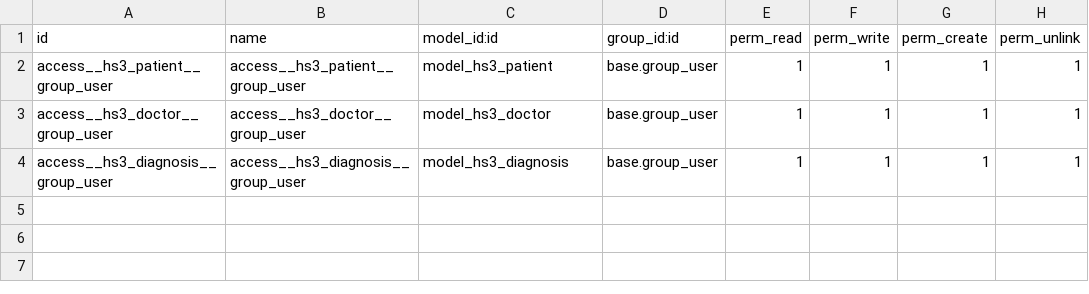
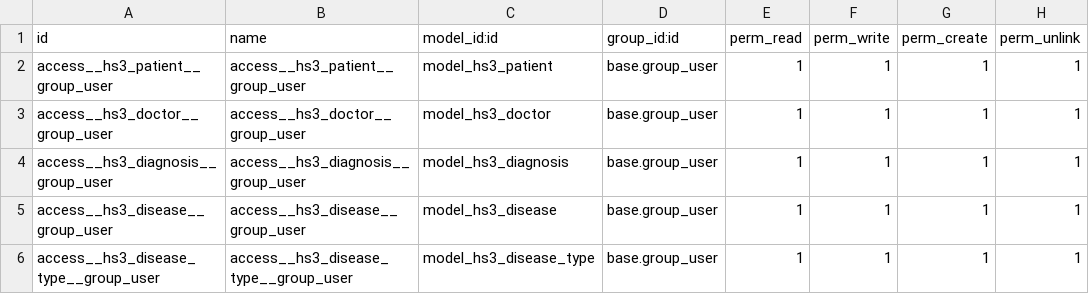
Before and after one commit to GrigoriyKosarev/odoo-school-hr_hospital3, a CSV file: hr_hospital3/security/ir.model.access.csv, drawn as a sheet.

```diff
--- a/hr_hospital3/security/ir.model.access.csv
+++ b/hr_hospital3/security/ir.model.access.csv
@@ -4 +4,3 @@ access__hs3_doctor__group_user,access__hs3_doctor__group_user,model_hs3_doctor,b
 access__hs3_diagnosis__group_user,access__hs3_diagnosis__group_user,model_hs3_diagnosis,base.group_user,1,1,1,1
+access__hs3_disease__group_user,access__hs3_disease__group_user,model_hs3_disease,base.group_user,1,1,1,1
+access__hs3_disease_type__group_user,access__hs3_disease_type__group_user,model_hs3_disease_type,base.group_user,1,1,1,1
```
Also changed, not shown: 6 other files.
